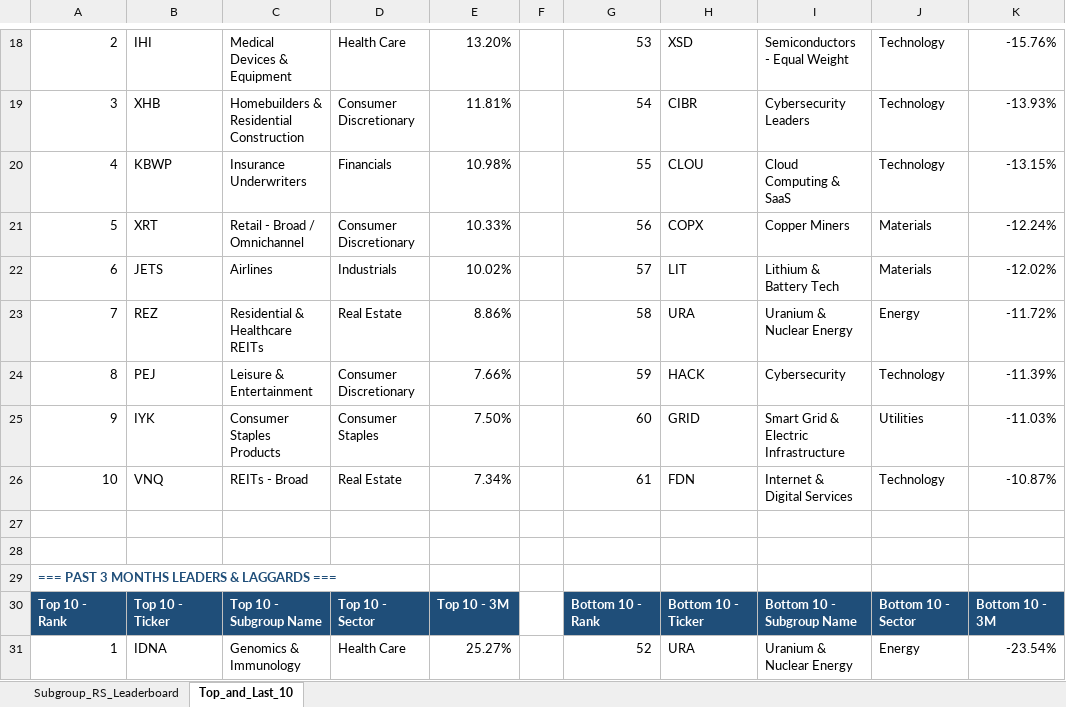
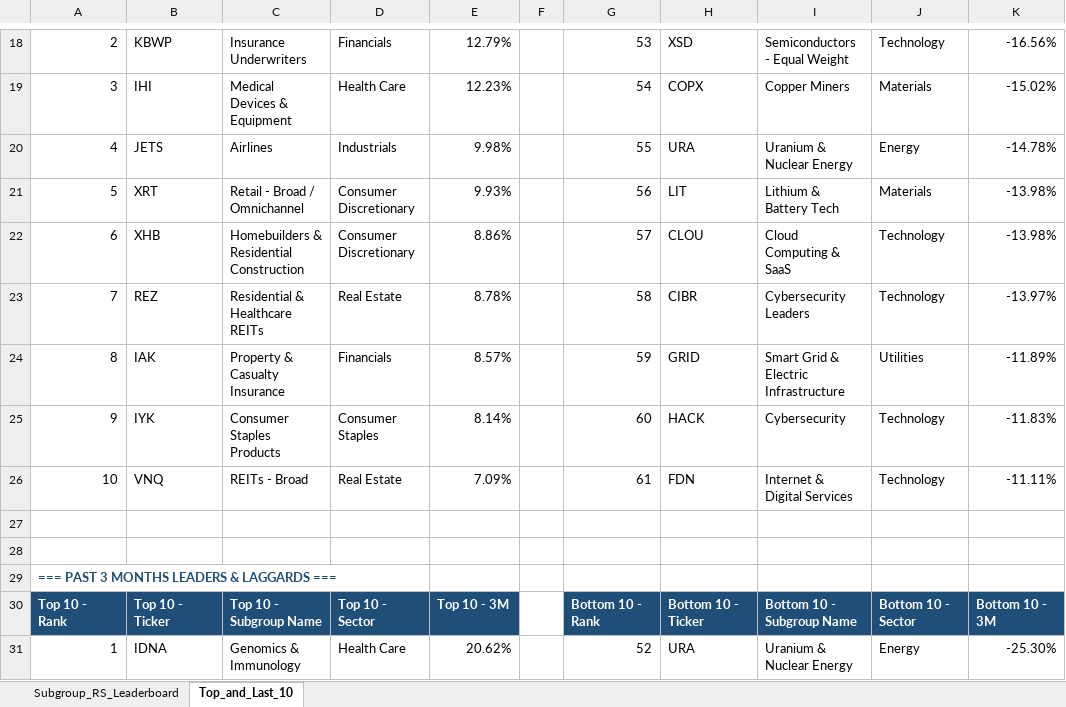
Before and after one commit to Jamesssurfer/SubGroup-Tracker, an Excel workbook: Subgroup_RS_Leaderboard.xlsx, sheet Top_and_Last_10, drawn as a sheet; only a part is shown, gaps mark what is left out; values as stored, in another font and other column widths than the file's, no borders; formulas without a stored value are shown as written; removed rows and columns are numbered as before the commit, all else as after; the diff covers the shown part only; the diff names each change by its address in the sheet, - before the commit and + after, or states it on an @@ line.

```diff
--- a/Subgroup_RS_Leaderboard.xlsx (sheet Top_and_Last_10)
+++ b/Subgroup_RS_Leaderboard.xlsx (sheet Top_and_Last_10)
-B18: IHI
+B18: KBWP
-C18: Medical Devices & Equipment
+C18: Insurance Underwriters
-D18: Health Care
+D18: Financials
-E18: 13.20%
+E18: 12.79%
-K18: -15.76%
+K18: -16.56%
-row 19: 3 | XHB | Homebuilders & Residential Construction | Consumer Discretionary | 11.81% |  | 54 | CIBR | Cybersecurity Leaders | Technology | -13.93%
-row 20: 4 | KBWP | Insurance Underwriters | Financials | 10.98% |  | 55 | CLOU | Cloud Computing & SaaS | Technology | -13.15%
+row 19: 3 | IHI | Medical Devices & Equipment | Health Care | 12.23% |  | 54 | COPX | Copper Miners | Materials | -15.02%
+row 20: 4 | JETS | Airlines | Industrials | 9.98% |  | 55 | URA | Uranium & Nuclear Energy | Energy | -14.78%
-E21: 10.33%
+E21: 9.93%
-H21: COPX
+H21: LIT
-I21: Copper Miners
+I21: Lithium & Battery Tech
-K21: -12.24%
+K21: -13.98%
-row 22: 6 | JETS | Airlines | Industrials | 10.02% |  | 57 | LIT | Lithium & Battery Tech | Materials | -12.02%
+row 22: 6 | XHB | Homebuilders & Residential Construction | Consumer Discretionary | 8.86% |  | 57 | CLOU | Cloud Computing & SaaS | Technology | -13.98%
-E23: 8.86%
+E23: 8.78%
-H23: URA
+H23: CIBR
-I23: Uranium & Nuclear Energy
+I23: Cybersecurity Leaders
-J23: Energy
+J23: Technology
-K23: -11.72%
+K23: -13.97%
-row 24: 8 | PEJ | Leisure & Entertainment | Consumer Discretionary | 7.66% |  | 59 | HACK | Cybersecurity | Technology | -11.39%
+row 24: 8 | IAK | Property & Casualty Insurance | Financials | 8.57% |  | 59 | GRID | Smart Grid & Electric Infrastructure | Utilities | -11.89%
-E25: 7.50%
+E25: 8.14%
-H25: GRID
+H25: HACK
-I25: Smart Grid & Electric Infrastructure
+I25: Cybersecurity
-J25: Utilities
+J25: Technology
-K25: -11.03%
+K25: -11.83%
-E26: 7.34%
+E26: 7.09%
-K26: -10.87%
+K26: -11.11%
-E31: 25.27%
+E31: 20.62%
-K31: -23.54%
+K31: -25.30%
```
Also changed, not shown: 11 added rows, 11 removed rows and 132 edited cells elsewhere in this sheet, sheet Subgroup_RS_Leaderboard.
